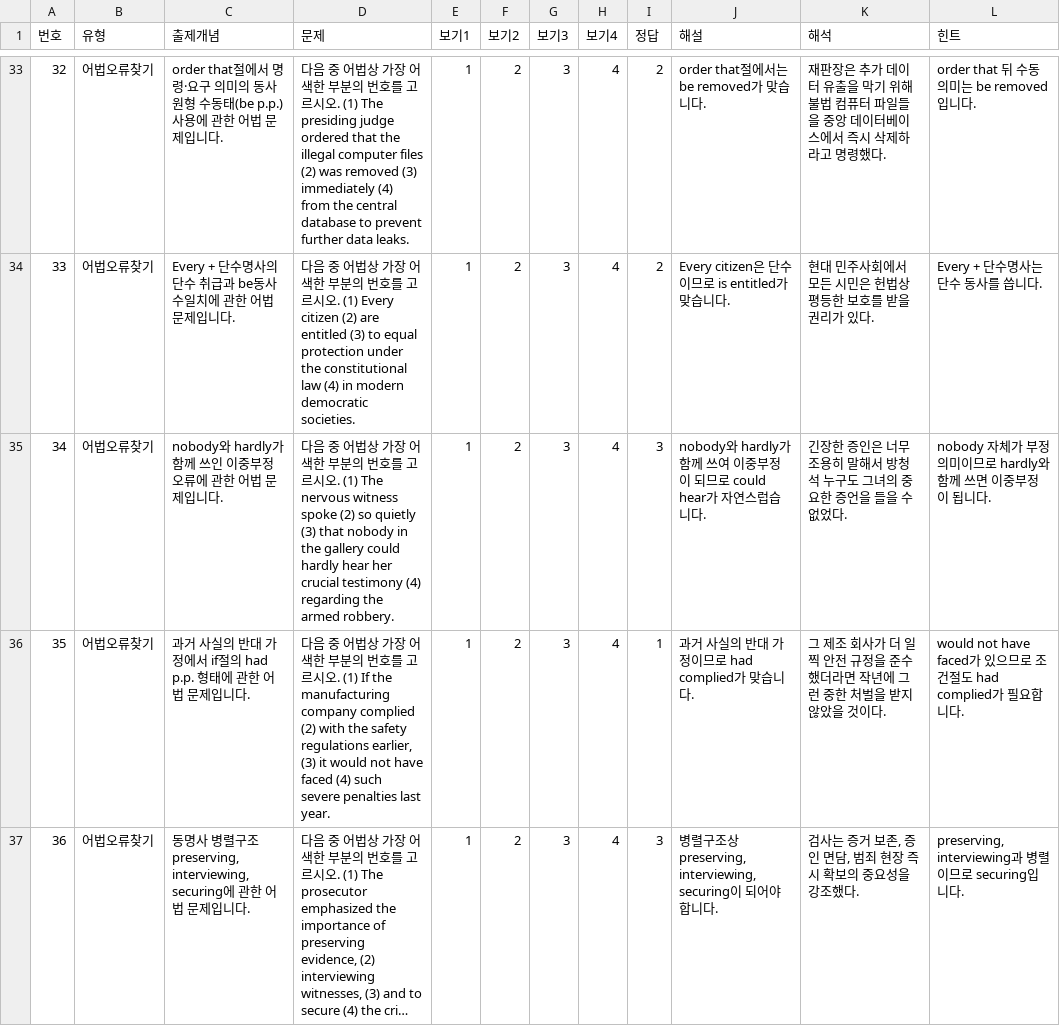
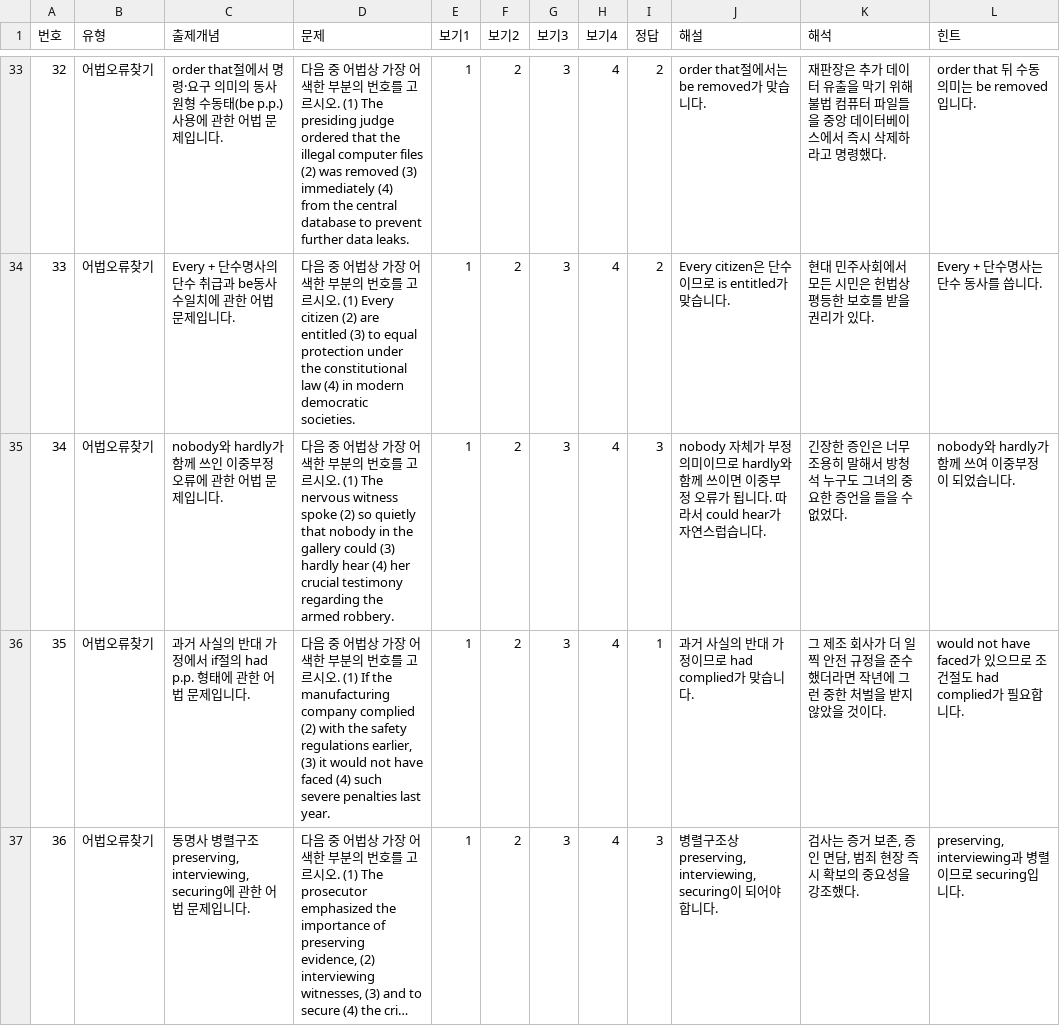
Before and after one commit to davidhor2026/law-english, a CSV file: questions.csv, drawn as a sheet; only a part is shown, gaps mark what is left out; long unchanged cells end in ….

Commit message:
Update questions.csv

```diff
--- a/questions.csv
+++ b/questions.csv
@@ -34,3 +34,3 @@
 "33","어법오류찾기","Every + 단수명사의 단수 취급과 be동사 수일치에 관한 어법 문제입니다.","다음 중 어법상 가장 어색한 부분의 번호를 고르시오. (1) Every citizen (2) are entitled (3) to equal protection under the constitutional law (4) in modern democratic societies.","1","2","3","4","2","Every citizen은 단수이므로 is entitled가 맞습니다.","현대 민주사회에서 모든 시민은 헌법상 평등한 보호를 받을 권리가 있다.","Every + 단수명사는 단수 동사를 씁니다."
-"34","어법오류찾기","nobody와 hardly가 함께 쓰인 이중부정 오류에 관한 어법 문제입니다.","다음 중 어법상 가장 어색한 부분의 번호를 고르시오. (1) The nervous witness spoke (2) so quietly (3) that nobody in the gallery could hardly hear her crucial testimony (4) regarding the armed robbery.","1","2","3","4","3","nobody와 hardly가 함께 쓰여 이중부정이 되므로 could hear가 자연스럽습니다.","긴장한 증인은 너무 조용히 말해서 방청석 누구도 그녀의 중요한 증언을 들을 수 없었다.","nobody 자체가 부정 의미이므로 hardly와 함께 쓰면 이중부정이 됩니다."
+"34","어법오류찾기","nobody와 hardly가 함께 쓰인 이중부정 오류에 관한 어법 문제입니다.","다음 중 어법상 가장 어색한 부분의 번호를 고르시오. (1) The nervous witness spoke (2) so quietly that nobody in the gallery could (3) hardly hear (4) her crucial testimony regarding the armed robbery.","1","2","3","4","3","nobody 자체가 부정 의미이므로 hardly와 함께 쓰이면 이중부정 오류가 됩니다. 따라서 could hear가 자연스럽습니다.","긴장한 증인은 너무 조용히 말해서 방청석 누구도 그녀의 중요한 증언을 들을 수 없었다.","nobody와 hardly가 함께 쓰여 이중부정이 되었습니다."
 "35","어법오류찾기","과거 사실의 반대 가정에서 if절의 had p.p. 형태에 관한 어법 문제입니다.","다음 중 어법상 가장 어색한 부분의 번호를 고르시오. (1) If the manufacturing company complied (2) with the safety regulations earlier, (3) it would not have faced (4) such severe penalties last year.","1","2","3","4","1","과거 사실의 반대 가정이므로 had complied가 맞습니다.","그 제조 회사가 더 일찍 안전 규정을 준수했더라면 작년에 그런 중한 처벌을 받지 않았을 것이다.","would not have faced가 있으므로 조건절도 had complied가 필요합니다."
```
